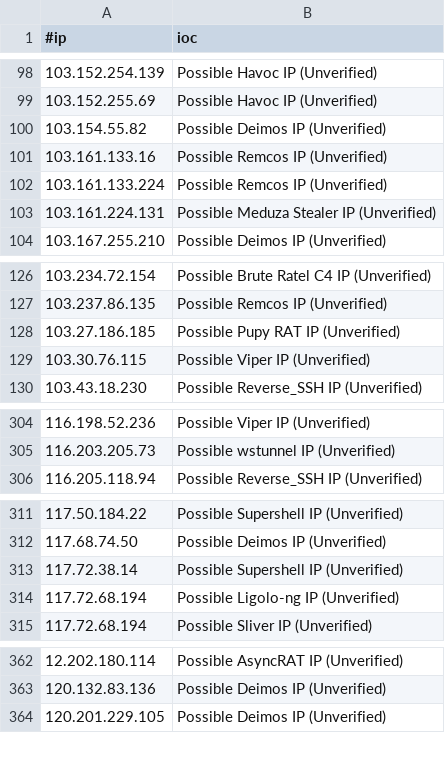
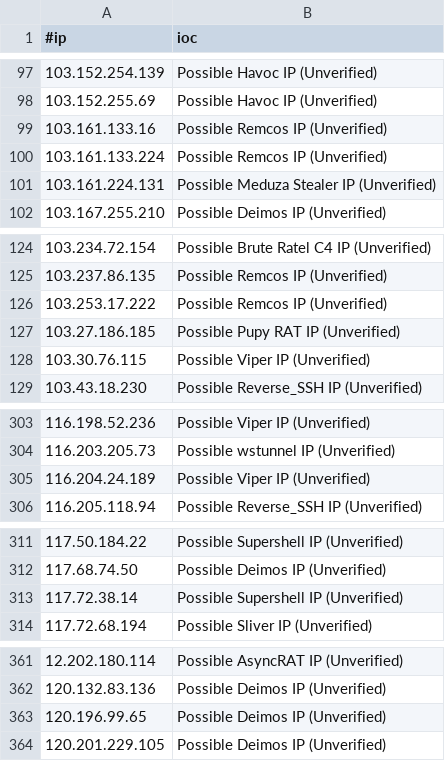
Before and after one commit to VictorCuralea/public-threat-intel-feeds, a CSV file: rawdata/c2intelfeeds/IPC2s.csv, drawn as a sheet; only a part is shown, gaps mark what is left out; the diff covers the shown part only.

```diff
--- a/rawdata/c2intelfeeds/IPC2s.csv
+++ b/rawdata/c2intelfeeds/IPC2s.csv
@@ -99,3 +98,2 @@
 103.152.255.69,Possible Havoc IP (Unverified)
-103.154.55.82,Possible Deimos IP (Unverified)
 103.161.133.16,Possible Remcos IP (Unverified)
@@ -127,2 +125,3 @@
 103.237.86.135,Possible Remcos IP (Unverified)
+103.253.17.222,Possible Remcos IP (Unverified)
 103.27.186.185,Possible Pupy RAT IP (Unverified)
@@ -305,2 +304,3 @@
 116.203.205.73,Possible wstunnel IP (Unverified)
+116.204.24.189,Possible Viper IP (Unverified)
 116.205.118.94,Possible Reverse_SSH IP (Unverified)
@@ -313,3 +313,2 @@
 117.72.38.14,Possible Supershell IP (Unverified)
-117.72.68.194,Possible Ligolo-ng IP (Unverified)
 117.72.68.194,Possible Sliver IP (Unverified)
@@ -363,2 +362,3 @@
 120.132.83.136,Possible Deimos IP (Unverified)
+120.196.99.65,Possible Deimos IP (Unverified)
 120.201.229.105,Possible Deimos IP (Unverified)
```
Also changed, not shown: 22 added rows, 16 removed rows and 1 edited cell elsewhere in this file, rawdata/c2intelfeeds/IPC2s-30day.csv, rawdata/cybercure/get_ips.csv, 23 other files.
